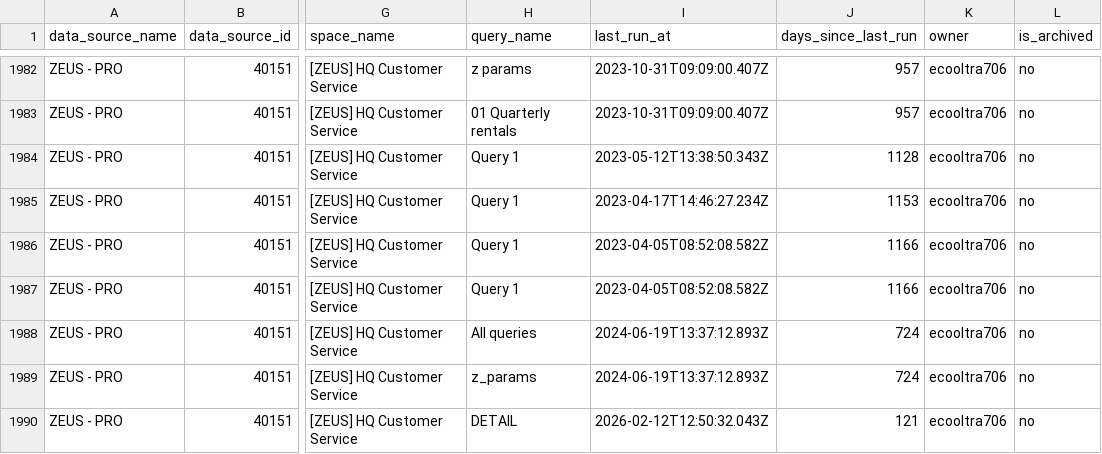
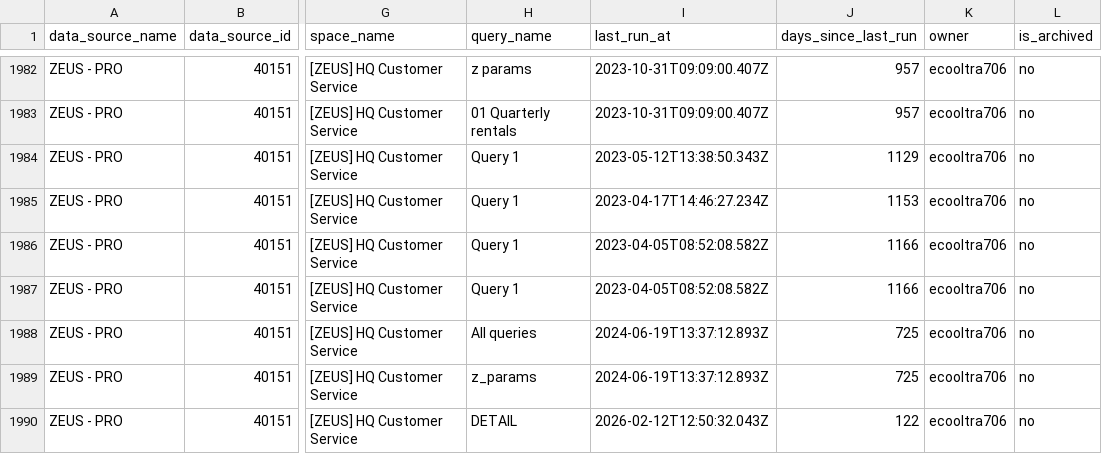
Before and after one commit to omarimonproductai/cleanmode, a CSV file: output/inventory_by_data_source.csv, drawn as a sheet; only a part is shown, gaps mark what is left out; the diff covers the shown part only; the diff names each change by its address in the sheet, - before the commit and + after, or states it on an @@ line.

```diff
--- a/output/inventory_by_data_source.csv
+++ b/output/inventory_by_data_source.csv
-J1984 (days_since_last_run): 1128
+J1984 (days_since_last_run): 1129
-J1988:J1989 (days_since_last_run): 724
+J1988:J1989 (days_since_last_run): 725
-J1990 (days_since_last_run): 121
+J1990 (days_since_last_run): 122
```
Also changed, not shown: 168 edited cells elsewhere in this file, output/reports_by_staleness.csv, 1 other file.
